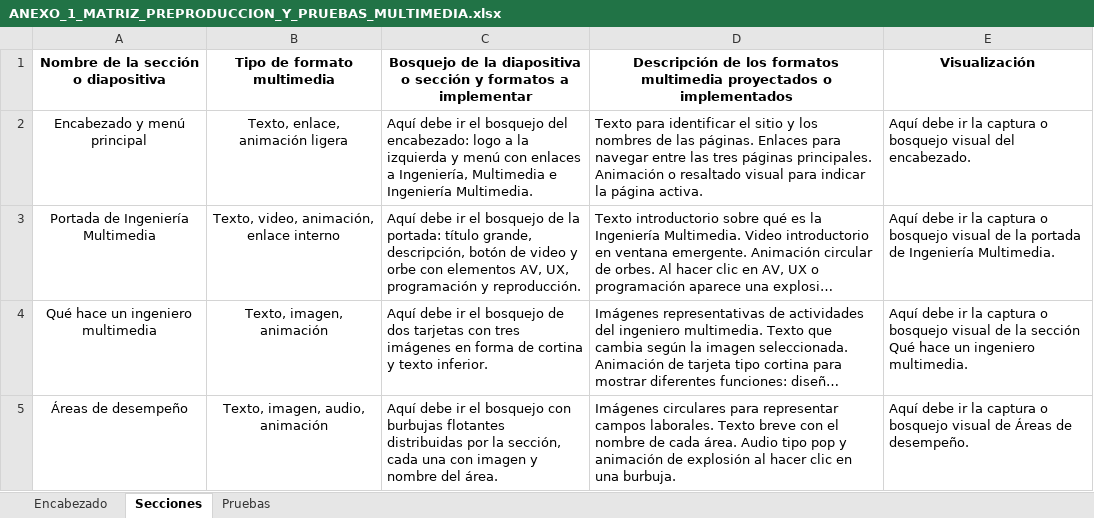
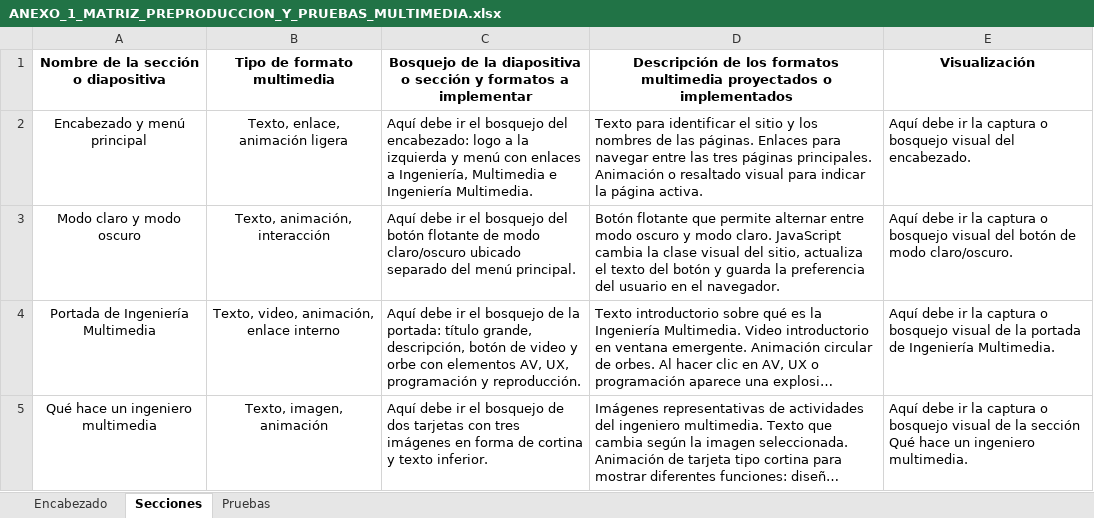
Before and after one commit to navarro641/sitio-ing-multimedia, an Excel workbook: documentos/ANEXO_1_MATRIZ_PREPRODUCCION_Y_PRUEBAS_MULTIMEDIA.xlsx, sheet Secciones, drawn as a sheet; only a part is shown; the shorter side is filled out with more unchanged rows; long unchanged cells end in …; values as stored, in another font and other column widths than the file's, no borders; the diff names each change by its address in the sheet, - before the commit and + after, or states it on an @@ line.

Commit message:
Agregar modo claro y actualizar documentos

```diff
--- a/documentos/ANEXO_1_MATRIZ_PREPRODUCCION_Y_PRUEBAS_MULTIMEDIA.xlsx (sheet Secciones)
+++ b/documentos/ANEXO_1_MATRIZ_PREPRODUCCION_Y_PRUEBAS_MULTIMEDIA.xlsx (sheet Secciones)
+row 3: Modo claro y modo oscuro | Texto, animación, interacción | Aquí debe ir el bosquejo del botón flotante de modo claro/oscuro ubicado separado del menú principal. | Botón flotante que permite alternar entre modo oscuro y modo claro. JavaScript cambia la clase visual del sitio, actualiza el texto del botón y guarda la preferencia del usuario en el navegador. | Aquí debe ir la captura o bosquejo visual del botón de modo claro/oscuro.
```
Also changed, not shown: sheet Pruebas, sheet Encabezado, 7 other files.
